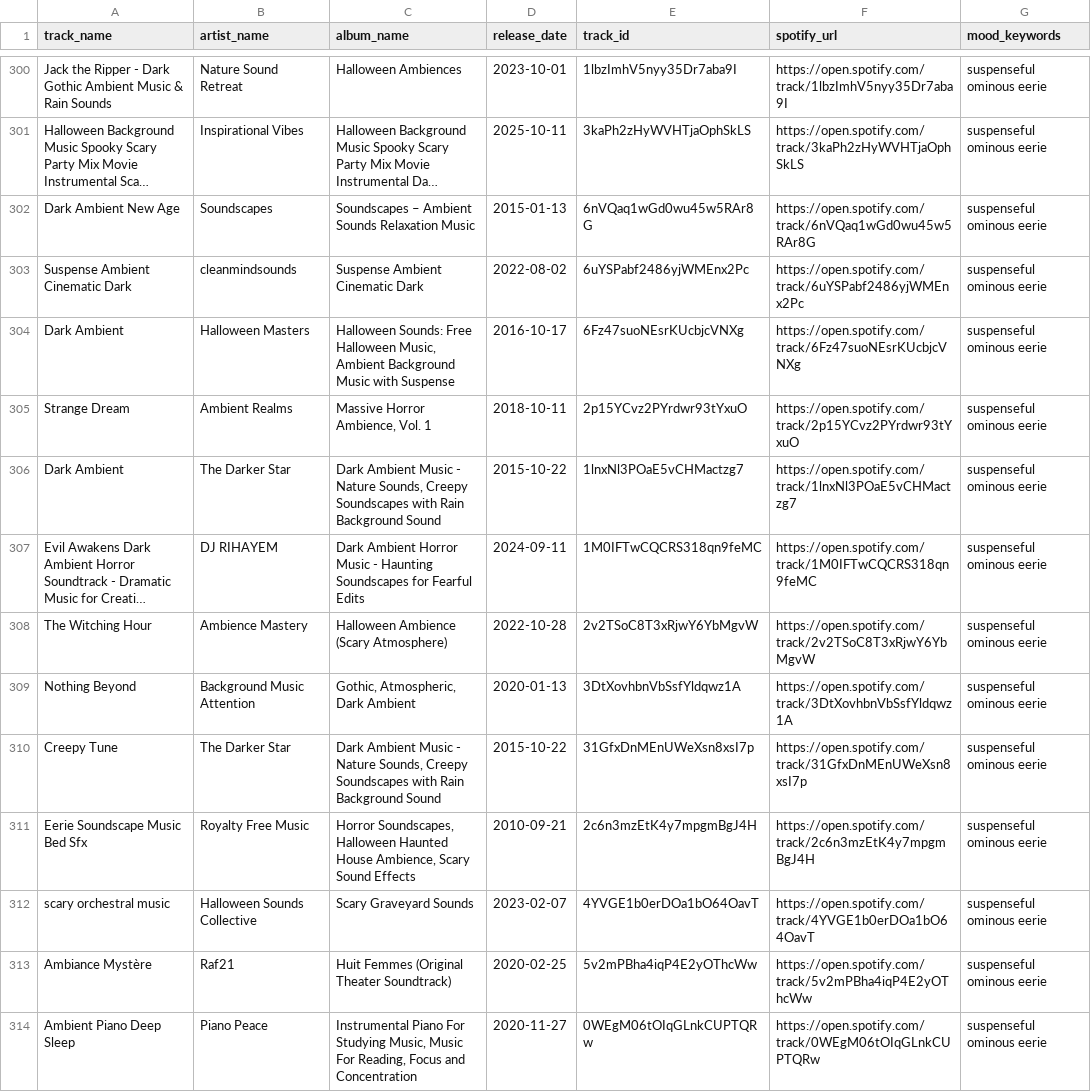
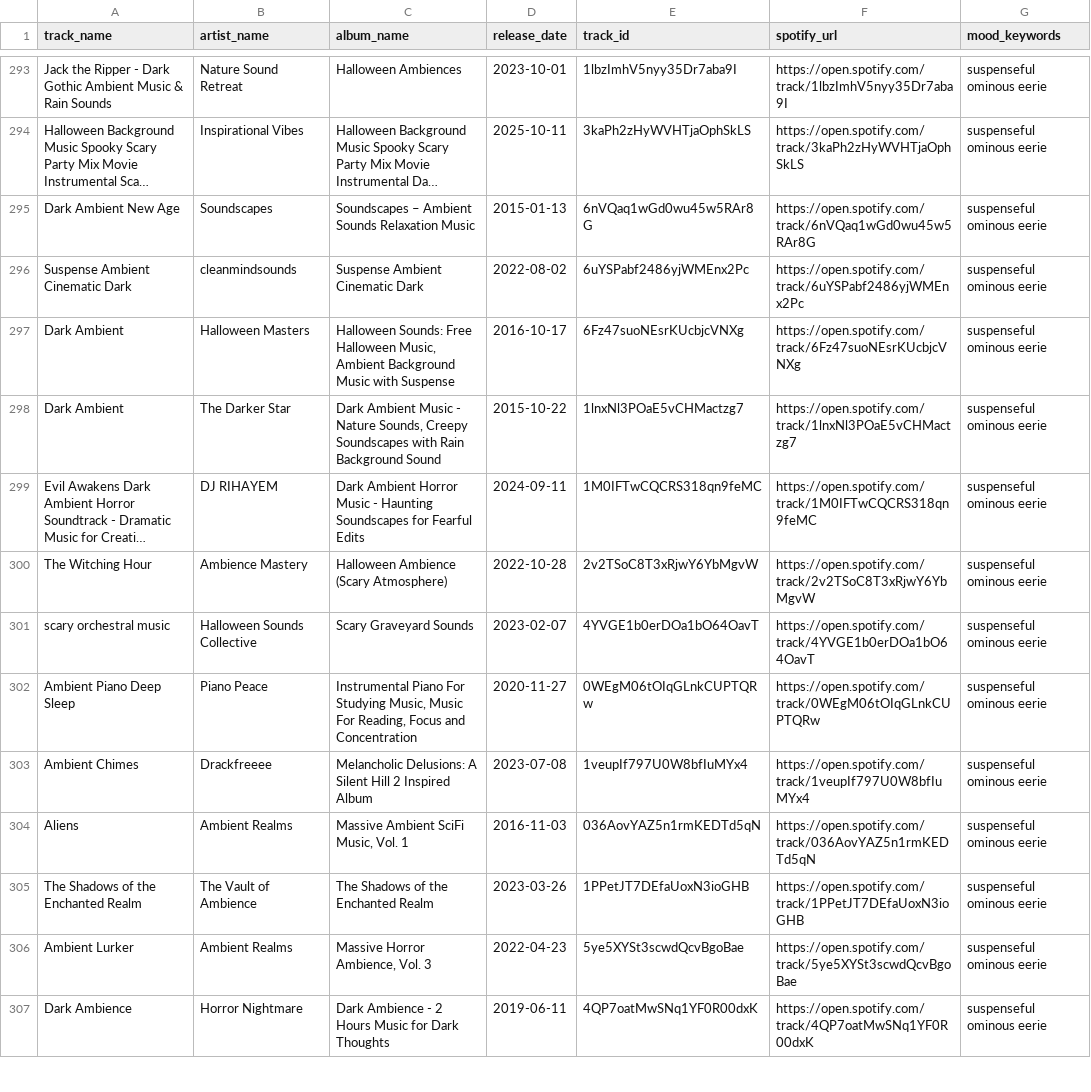
Before and after one commit to HSweazey/DATA-440-Book-Playlist-Generator, a CSV file: data/thriller_backup.csv, drawn as a sheet; only a part is shown, gaps mark what is left out; the shorter side is filled out with more unchanged rows; long unchanged cells end in …; the diff covers the shown part only; the diff names each change by its address in the sheet, - before the commit and + after, or states it on an @@ line.

```diff
--- a/data/thriller_backup.csv
+++ b/data/thriller_backup.csv
-row 305: Strange Dream | Ambient Realms | Massive Horror Ambience, Vol. 1 | 2018-10-11 | 2p15YCvz2PYrdwr93tYxuO | https://open.spotify.com/track/2p15YCvz2PYrdwr93tYxuO | suspenseful ominous eerie
-row 309: Nothing Beyond | Background Music Attention | Gothic, Atmospheric, Dark Ambient | 2020-01-13 | 3DtXovhbnVbSsfYldqwz1A | https://open.spotify.com/track/3DtXovhbnVbSsfYldqwz1A | suspenseful ominous eerie
-row 310: Creepy Tune | The Darker Star | Dark Ambient Music - Nature Sounds, Creepy Soundscapes with Rain Background Sound | 2015-10-22 | 31GfxDnMEnUWeXsn8xsI7p | https://open.spotify.com/track/31GfxDnMEnUWeXsn8xsI7p | suspenseful ominous eerie
-row 311: Eerie Soundscape Music Bed Sfx | Royalty Free Music | Horror Soundscapes, Halloween Haunted House Ambience, Scary Sound Effects | 2010-09-21 | 2c6n3mzEtK4y7mpgmBgJ4H | https://open.spotify.com/track/2c6n3mzEtK4y7mpgmBgJ4H | suspenseful ominous eerie
-row 313: Ambiance Mystère | Raf21 | Huit Femmes (Original Theater Soundtrack) | 2020-02-25 | 5v2mPBha4iqP4E2yOThcWw | https://open.spotify.com/track/5v2mPBha4iqP4E2yOThcWw | suspenseful ominous eerie
```
Also changed, not shown: 19 removed rows elsewhere in this file, data/contemporary_fiction_backup.csv, data/graphic_novels_backup.csv, 14 other files.
